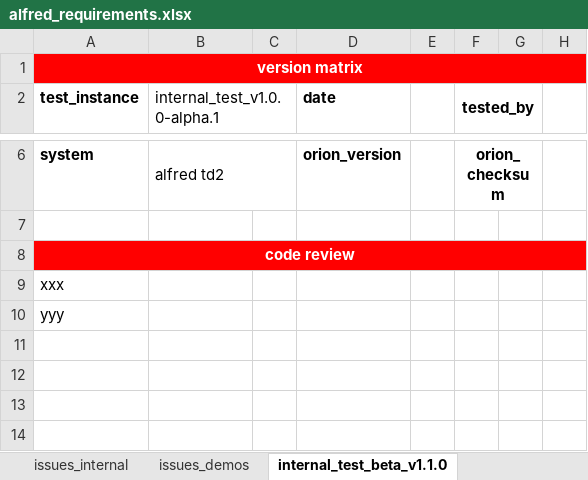
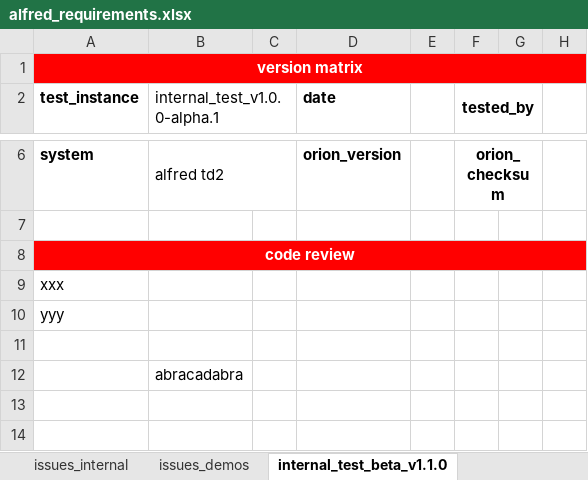
Before and after one commit to puram-vamshi/test, an Excel workbook: alfred_requirements.xlsx, sheet internal_test_beta_v1.1.0, drawn as a sheet; only a part is shown, gaps mark what is left out; values as stored, in another font and other column widths than the file's, no borders; the diff names each change by its address in the sheet, - before the commit and + after, or states it on an @@ line.

Commit message:
added abracadabra to main

```diff
--- a/alfred_requirements.xlsx (sheet internal_test_beta_v1.1.0)
+++ b/alfred_requirements.xlsx (sheet internal_test_beta_v1.1.0)
-B12 (internal_test_v1.0.0-alpha.1): (empty)
+B12 (internal_test_v1.0.0-alpha.1): abracadabra
```
